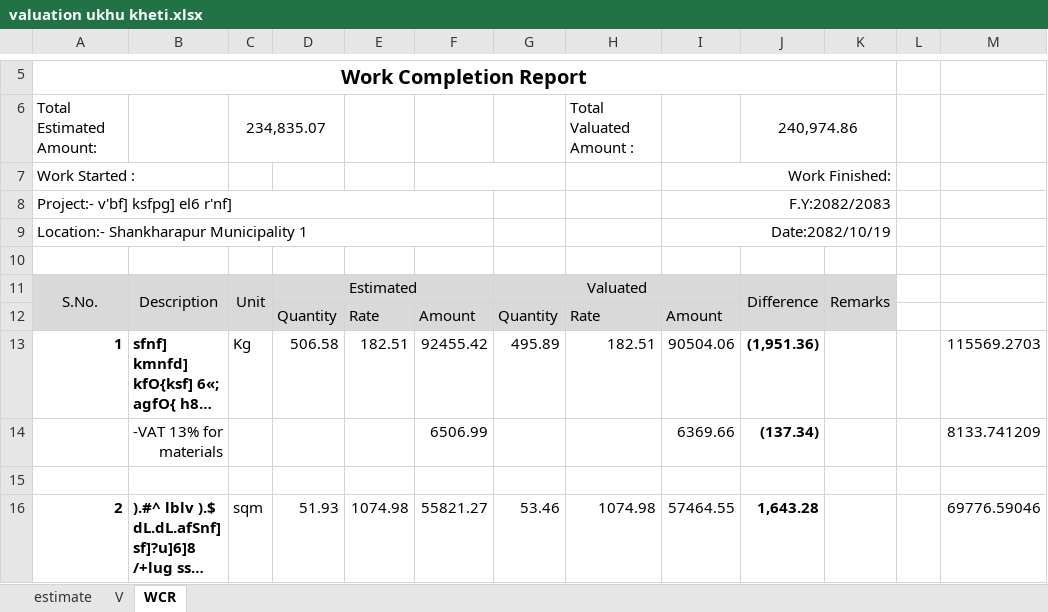
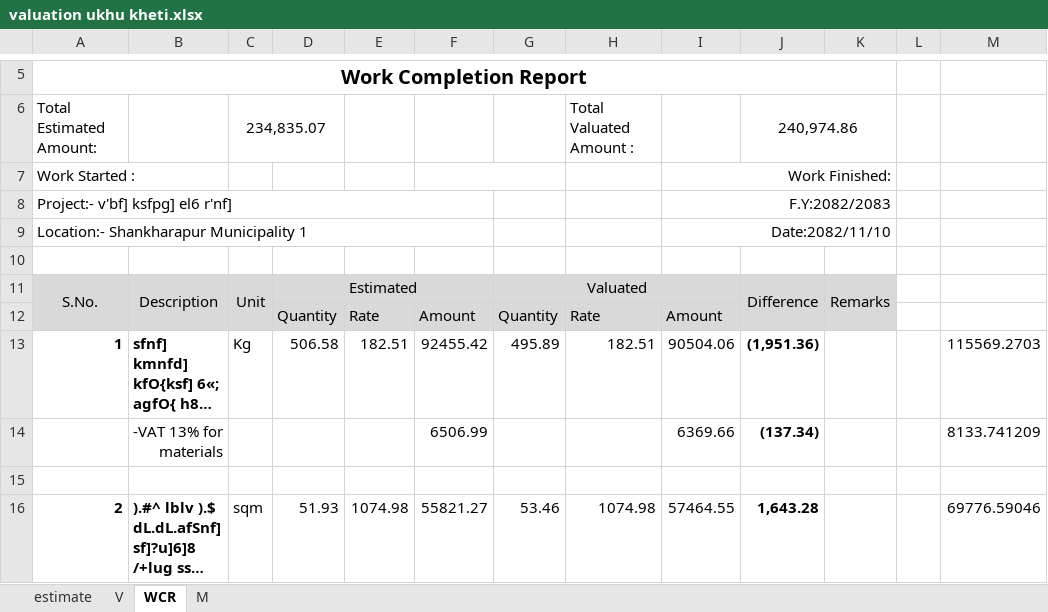
Before and after one commit to suwalcrystal/ward1, an Excel workbook: बजेट माग estimate/वडा बजेट estimate/ukhu kheti/valuation ukhu kheti.xlsx, sheet WCR, drawn as a sheet; only a part is shown, gaps mark what is left out; long unchanged cells end in …; values as stored, in another font and other column widths than the file's, no borders; the diff names each change by its address in the sheet, - before the commit and + after, or states it on an @@ line.

```diff
--- a/बजेट माग estimate/वडा बजेट estimate/ukhu kheti/valuation ukhu kheti.xlsx (sheet WCR)
+++ b/बजेट माग estimate/वडा बजेट estimate/ukhu kheti/valuation ukhu kheti.xlsx (sheet WCR)
+sheet tab: M
-I9: Date:2082/10/19
+I9: Date:2082/11/10
```
Also changed, not shown: sheet V, formulas that keep their value, बजेट माग estimate/नगर बजेट estimate/लाँकुरी बोट देवी सुमारा सडक/लाँकुरी बोट देवी सुमारा सडक.xlsx.
